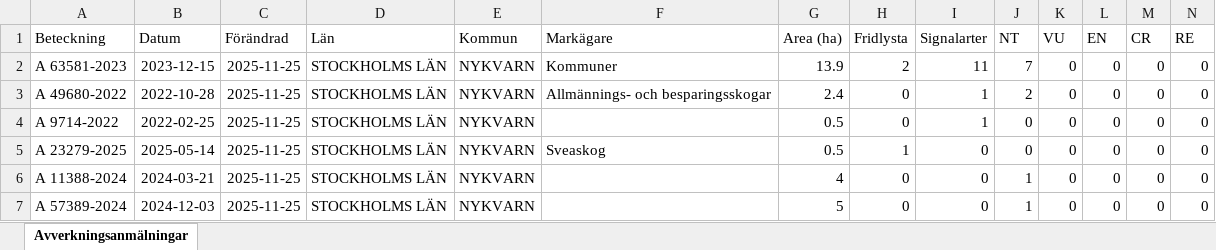
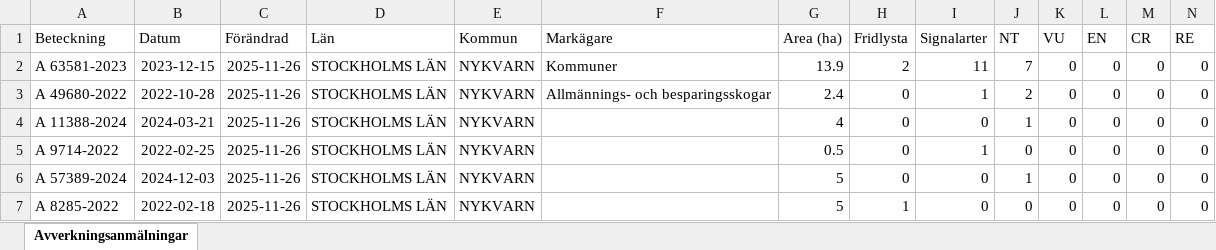
Before and after one commit to klasma/Logging_0140, an Excel workbook: Översikt NYKVARN.xlsx, sheet Avverkningsanmälningar, drawn as a sheet; only a part is shown; values as stored, in another font and other column widths than the file's, no borders; removed rows and columns are numbered as before the commit, all else as after; rows hold the shown columns only; the diff covers the shown part only; the diff names each change by its address in the sheet, - before the commit and + after, or states it on an @@ line.

```diff
--- a/Översikt NYKVARN.xlsx (sheet Avverkningsanmälningar)
+++ b/Översikt NYKVARN.xlsx (sheet Avverkningsanmälningar)
-C2:C3 (Förändrad): 2025-11-25
+C2:C3 (Förändrad): 2025-11-26
-row 4: A 9714-2022 | 2022-02-25 | 2025-11-25 | STOCKHOLMS LÄN | NYKVARN |  | 0.5 | 0 | 1 | 0 | 0 | 0 | 0 | 0
-row 5: A 23279-2025 | 2025-05-14 | 2025-11-25 | STOCKHOLMS LÄN | NYKVARN | Sveaskog | 0.5 | 1 | 0 | 0 | 0 | 0 | 0 | 0
-C4 (Förändrad): 2025-11-25
+C4 (Förändrad): 2025-11-26
+row 5: A 9714-2022 | 2022-02-25 | 2025-11-26 | STOCKHOLMS LÄN | NYKVARN |  | 0.5 | 0 | 1 | 0 | 0 | 0 | 0 | 0
-C6 (Förändrad): 2025-11-25
+C6 (Förändrad): 2025-11-26
+row 7: A 8285-2022 | 2022-02-18 | 2025-11-26 | STOCKHOLMS LÄN | NYKVARN |  | 5 | 1 | 0 | 0 | 0 | 0 | 0 | 0
```
Also changed, not shown: 6 added rows, 6 removed rows and 212 edited cells elsewhere in this sheet, artfynd/A 11388-2024 artfynd.xlsx, artfynd/A 23279-2025 artfynd.xlsx, 41 other files.
